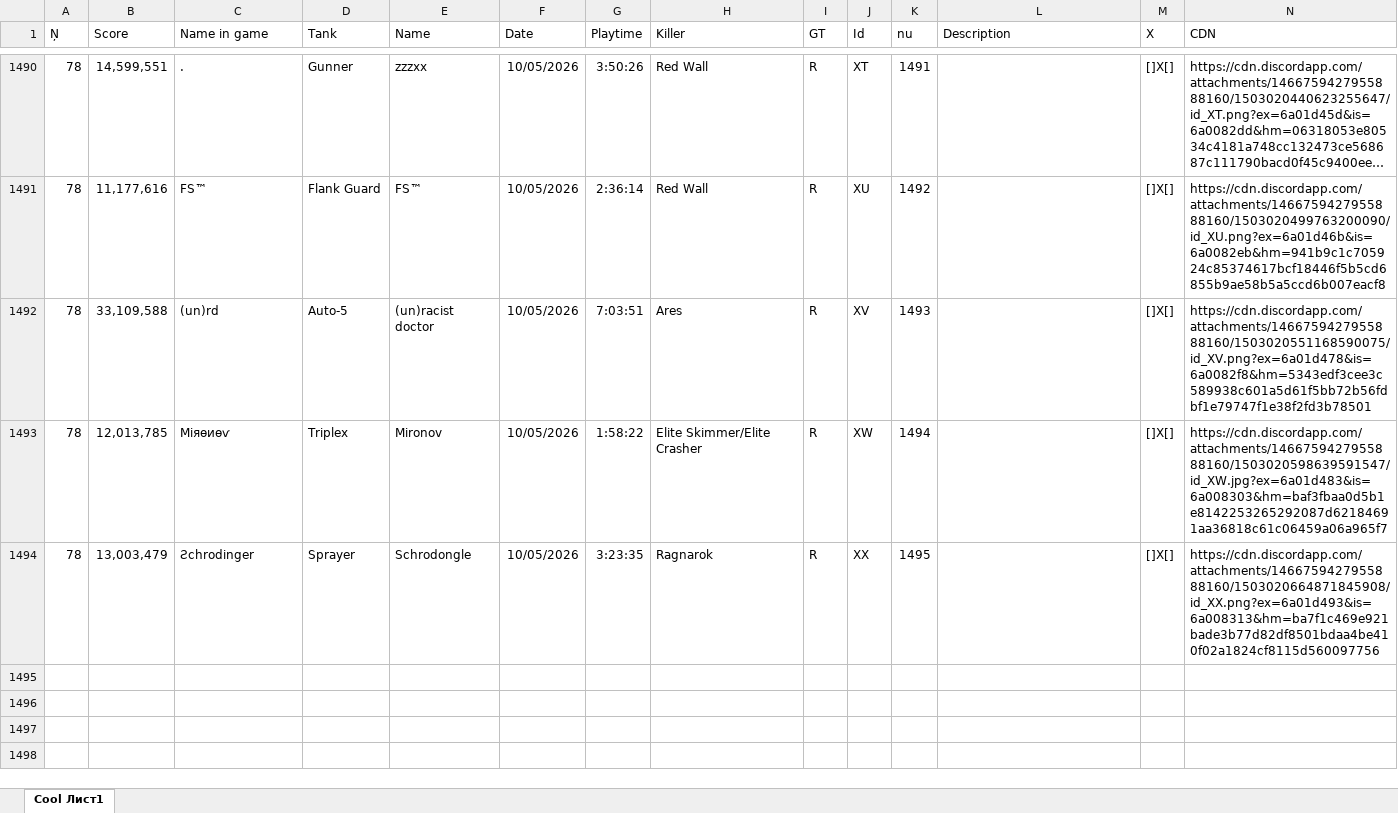
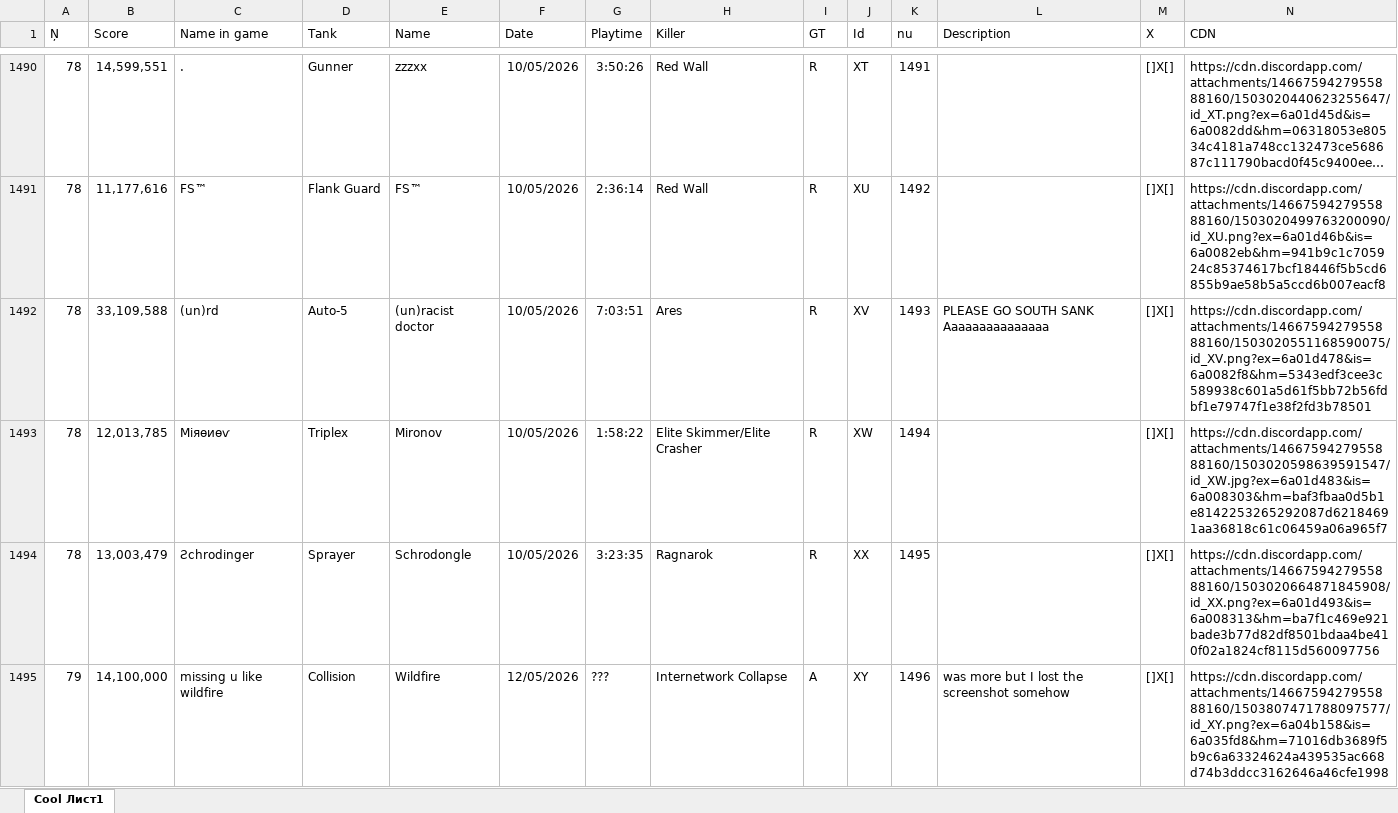
Before and after one commit to Tejmq/OlympusBot, an Excel workbook: data/Olympus.xlsx, sheet Cool Лист1, drawn as a sheet; only a part is shown, gaps mark what is left out; long unchanged cells end in …; values as stored, in another font and other column widths than the file's, no borders; the diff covers the shown part only; the diff names each change by its address in the sheet, - before the commit and + after, or states it on an @@ line.

Commit message:
Add files via upload

```diff
--- a/data/Olympus.xlsx (sheet Cool Лист1)
+++ b/data/Olympus.xlsx (sheet Cool Лист1)
-L1492 (Description): (empty)
+L1492 (Description): PLEASE GO SOUTH SANK Aaaaaaaaaaaaaaa
+row 1495: 79 | 14,100,000 | missing u like wildfire | Collision | Wildfire | 12/05/2026 | ??? | Internetwork Collapse | A | XY | 1496 | was more but I lost the screenshot somehow | []X[] | https://cdn.discordapp.com/attachments/1466759427955888160/1503807471788097577/id_XY.png?ex=6a04b158&is=6a035fd8&hm=71016db3689f5b9c6a63324624a439535ac668d74b3ddcc3162646a46cfe1998
```
Also changed, not shown: 4 added rows elsewhere in this sheet.
